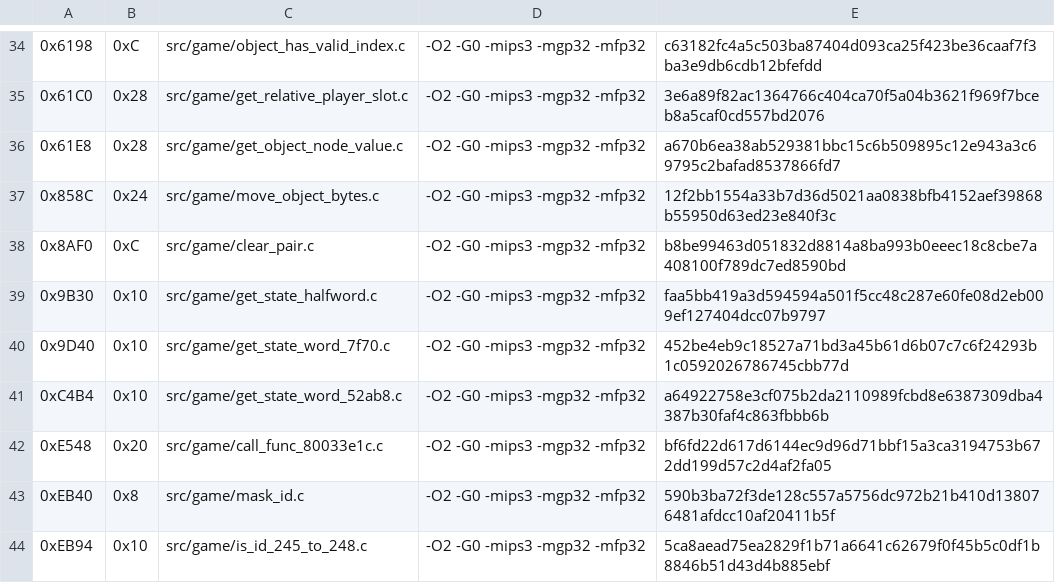
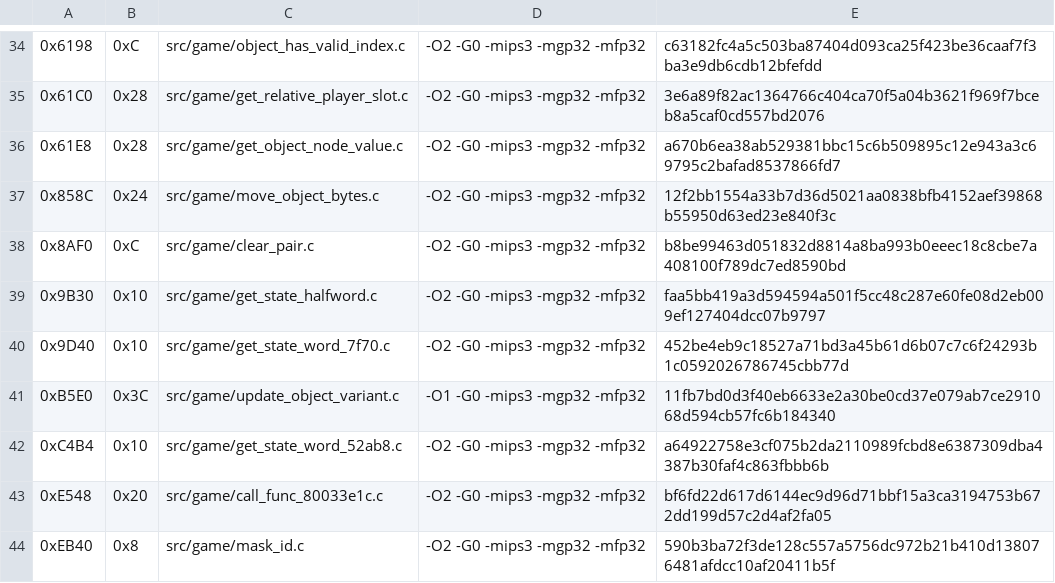
Before and after one commit to TheGh0stShip/Rugrats-Scavenger-Hunt, a TSV file: config/us/matching_units.tsv, drawn as a sheet; only a part is shown, gaps mark what is left out; the shorter side is filled out with more unchanged rows; the diff names each change by its address in the sheet, - before the commit and + after, or states it on an @@ line.

Commit message:
Match object variant update

```diff
--- a/config/us/matching_units.tsv
+++ b/config/us/matching_units.tsv
+row 41: 0xB5E0 | 0x3C | src/game/update_object_variant.c | -O1 -G0 -mips3 -mgp32 -mfp32 | 11fb7bd0d3f40eb6633e2a30be0cd37e079ab7ce291068d594cb57fc6b184340
```
Also changed, not shown: 4 other files.
